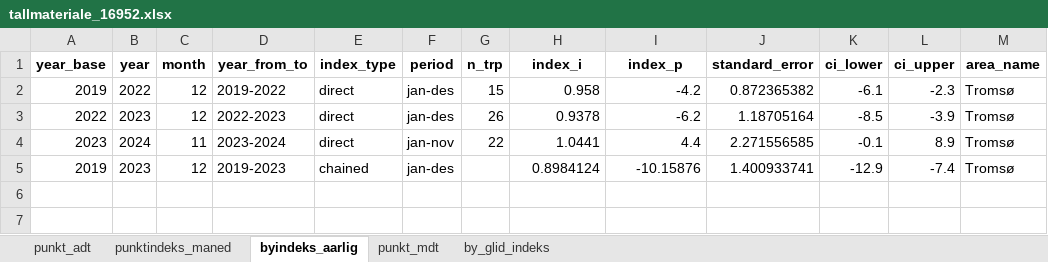
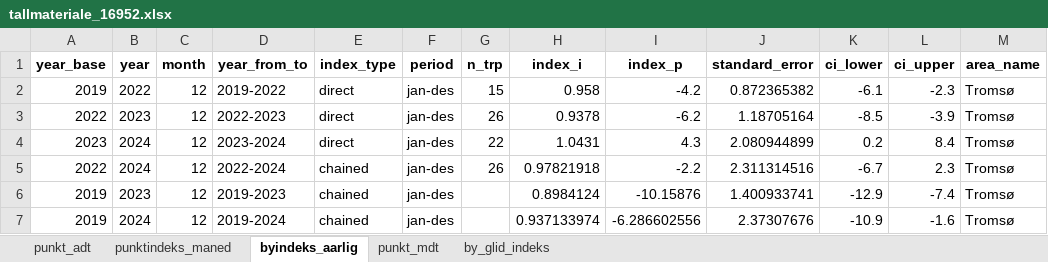
Before and after one commit to snohan/byindeks, an Excel workbook: data_indexpoints_tidy/tallmateriale_16952.xlsx, sheet byindeks_aarlig, drawn as a sheet; values as stored, in another font and other column widths than the file's, no borders; the diff names each change by its address in the sheet, - before the commit and + after, or states it on an @@ line.

```diff
--- a/data_indexpoints_tidy/tallmateriale_16952.xlsx (sheet byindeks_aarlig)
+++ b/data_indexpoints_tidy/tallmateriale_16952.xlsx (sheet byindeks_aarlig)
-C4 (month): 11
+C4 (month): 12
-F4 (period): jan-nov
+F4 (period): jan-des
-H4 (index_i): 1.0441
+H4 (index_i): 1.0431
-I4 (index_p): 4.4
+I4 (index_p): 4.3
-J4 (standard_error): 2.271556585
+J4 (standard_error): 2.080944899
-K4 (ci_lower): -0.1
+K4 (ci_lower): 0.2
-L4 (ci_upper): 8.9
+L4 (ci_upper): 8.4
+row 5: 2022 | 2024 | 12 | 2022-2024 | chained | jan-des | 26 | 0.97821918 | -2.2 | 2.311314516 | -6.7 | 2.3 | Tromsø
+row 7: 2019 | 2024 | 12 | 2019-2024 | chained | jan-des |  | 0.937133974 | -6.286602556 | 2.37307676 | -10.9 | -1.6 | Tromsø
```
Also changed, not shown: sheet punkt_mdt, sheet punkt_adt, sheet by_glid_indeks, sheet punktindeks_maned, 12 other files.
